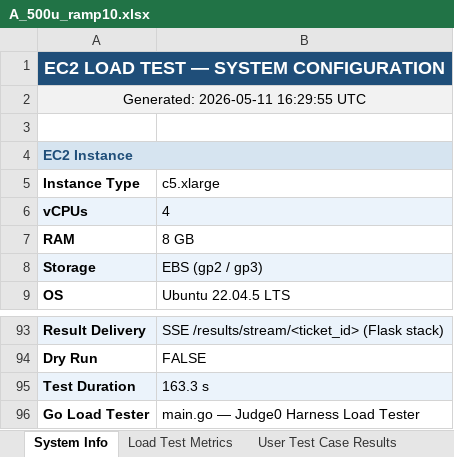
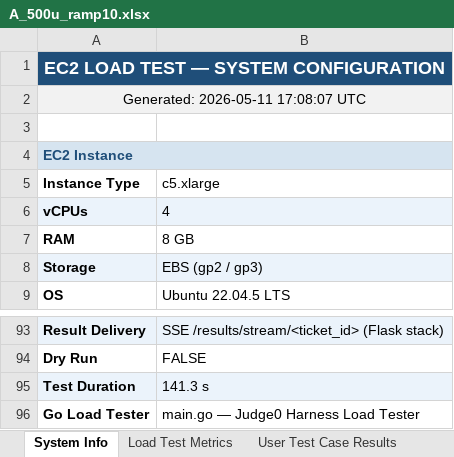
Before and after one commit to KurvaAkhileshkumar/Judge_0, an Excel workbook: Reports/A_500u_ramp10.xlsx, sheet System Info, drawn as a sheet; only a part is shown, gaps mark what is left out; values as stored, in another font and other column widths than the file's, no borders; the diff names each change by its address in the sheet, - before the commit and + after, or states it on an @@ line.

```diff
--- a/Reports/A_500u_ramp10.xlsx (sheet System Info)
+++ b/Reports/A_500u_ramp10.xlsx (sheet System Info)
-A2 (Instance Type): Generated: 2026-05-11 16:29:55 UTC
+A2 (Instance Type): Generated: 2026-05-11 17:08:07 UTC
-B95 (c5.xlarge): 163.3 s
+B95 (c5.xlarge): 141.3 s
```
Also changed, not shown: sheet User Test Case Results, sheet Load Test Metrics, Reports/A_100u_flat.xlsx, 47 other files.
